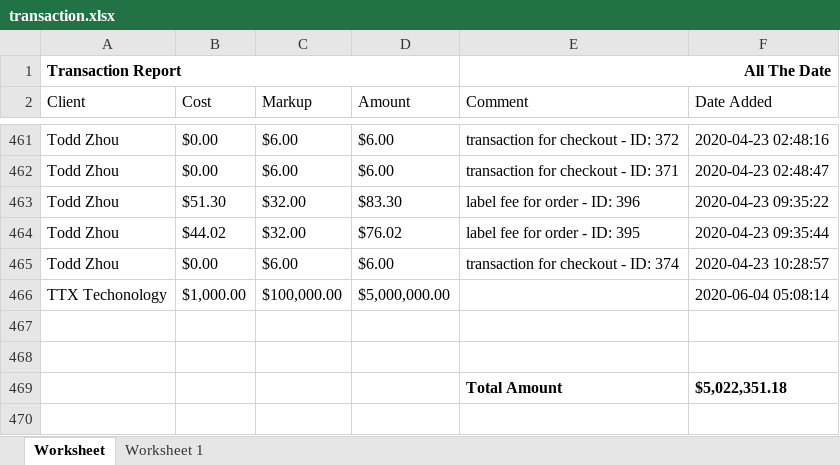
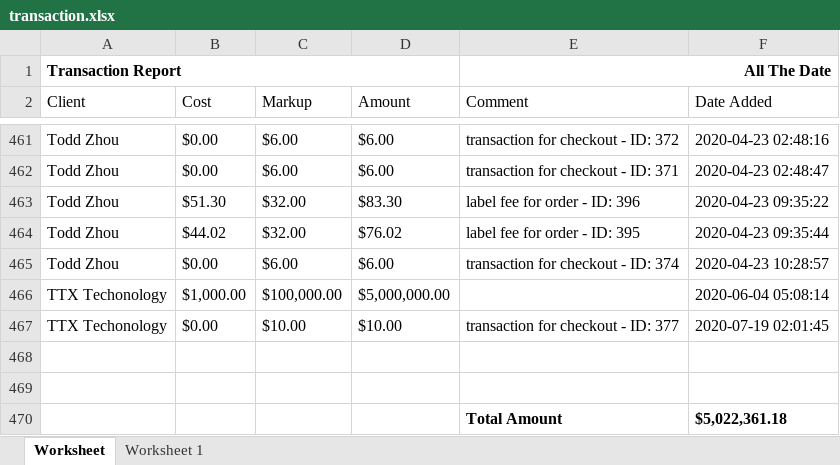
Before and after one commit to que2018/c3, an Excel workbook: admin/assets/file/export/transaction.xlsx, sheet Worksheet, drawn as a sheet; only a part is shown, gaps mark what is left out; values as stored, in another font and other column widths than the file's, no borders; addresses are those after the commit; the diff names each change by its address in the sheet, - before the commit and + after, or states it on an @@ line.

```diff
--- a/admin/assets/file/export/transaction.xlsx (sheet Worksheet)
+++ b/admin/assets/file/export/transaction.xlsx (sheet Worksheet)
+row 467: TTX Techonology | $0.00 | $10.00 | $10.00 | transaction for checkout - ID: 377 | 2020-07-19 02:01:45
-F470 (Date Added): $5,022,351.18
+F470 (Date Added): $5,022,361.18
```
Also changed, not shown: admin/assets/file/export/checkout.xlsx, admin/assets/file/export/inventory.xlsx, 45 other files.
